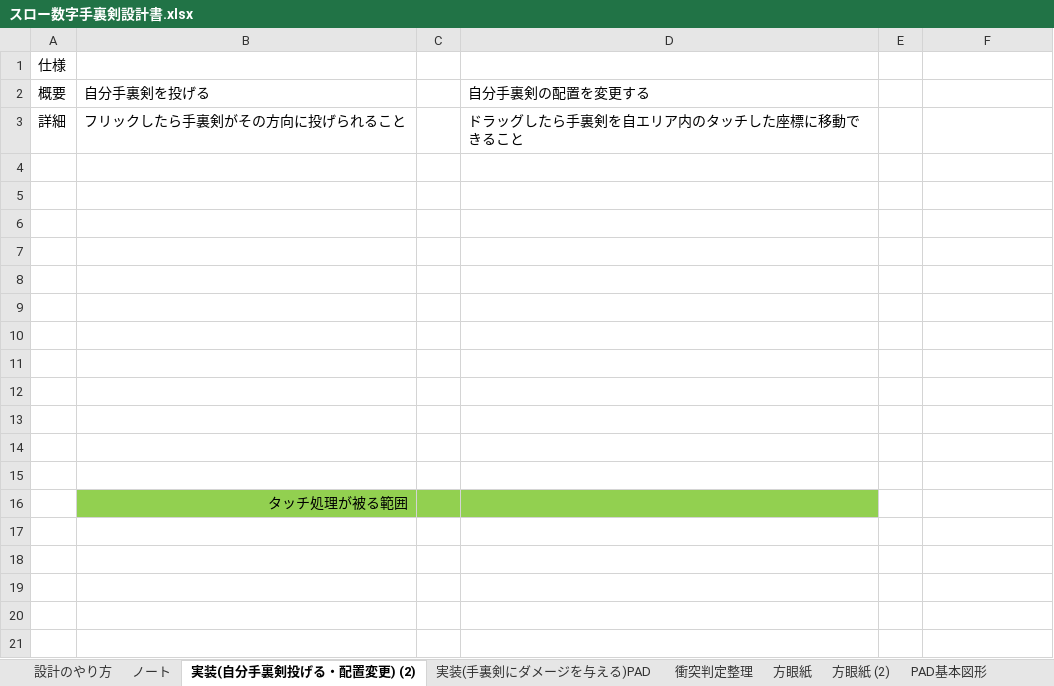
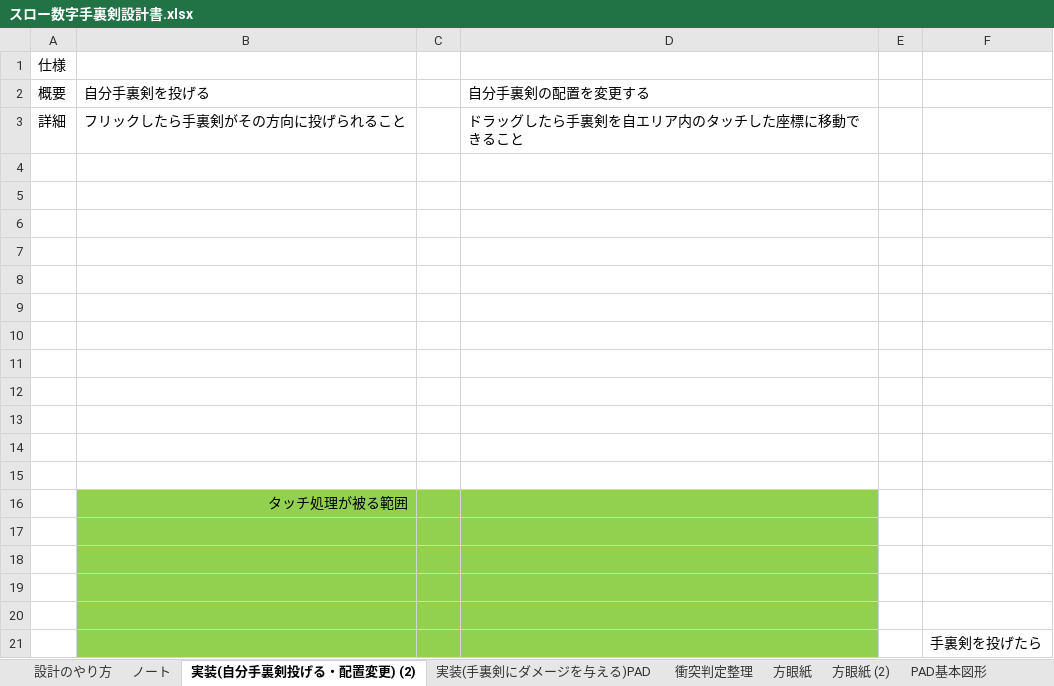
Before and after one commit to Wings-12/SujiShuriken, an Excel workbook: Documents/スロー数字手裏剣設計書.xlsx, sheet 実装(自分手裏剣投げる・配置変更) (2), drawn as a sheet; values as stored, in another font and other column widths than the file's, no borders; charts and pictures not drawn; the diff names each change by its address in the sheet, - before the commit and + after, or states it on an @@ line.

```diff
--- a/Documents/スロー数字手裏剣設計書.xlsx (sheet 実装(自分手裏剣投げる・配置変更) (2))
+++ b/Documents/スロー数字手裏剣設計書.xlsx (sheet 実装(自分手裏剣投げる・配置変更) (2))
+row 17: (empty)
+row 18: (empty)
+row 19: (empty)
+row 20: (empty)
+row 21:  |  |  |  |  | 手裏剣を投げたら
```
Also changed, not shown: charts or pictures, Documents/ThrowSujiShurikenGanttChart.xlsx, 3 other files.
